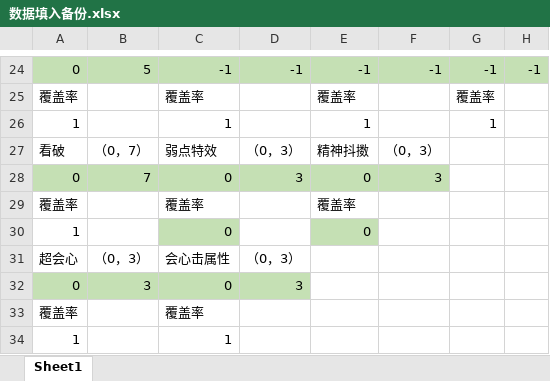
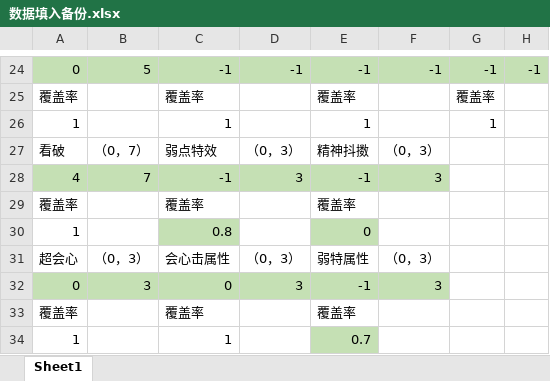
Before and after one commit to Blue-Beer/Monster-Hunter-Rise-sunbreeak-armor-calculator, an Excel workbook: 数据填入备份.xlsx, sheet Sheet1, drawn as a sheet; only a part is shown, gaps mark what is left out; values as stored, in another font and other column widths than the file's, no borders; the diff covers the shown part only; the diff names each change by its address in the sheet, - before the commit and + after, or states it on an @@ line.

```diff
--- a/数据填入备份.xlsx (sheet Sheet1)
+++ b/数据填入备份.xlsx (sheet Sheet1)
-A28: 0
+A28: 4
-C28: 0
+C28: -1
-E28: 0
+E28: -1
-C30: 0
+C30: 0.8
-E31: (empty)
+E31: 弱特属性
-F31: (empty)
+F31: （0，3）
-E32: (empty)
+E32: -1
-E32:F32 fill: none
+E32:F32 fill: #C5E0B4
-F32: (empty)
+F32: 3
-E33: (empty)
+E33: 覆盖率
-E34: (empty)
+E34: 0.7
-E34 fill: none
+E34 fill: #C5E0B4
```
Also changed, not shown: 2 added rows, 2 removed rows, 20 edited cells and cell formats elsewhere in this sheet, 7 other files.
